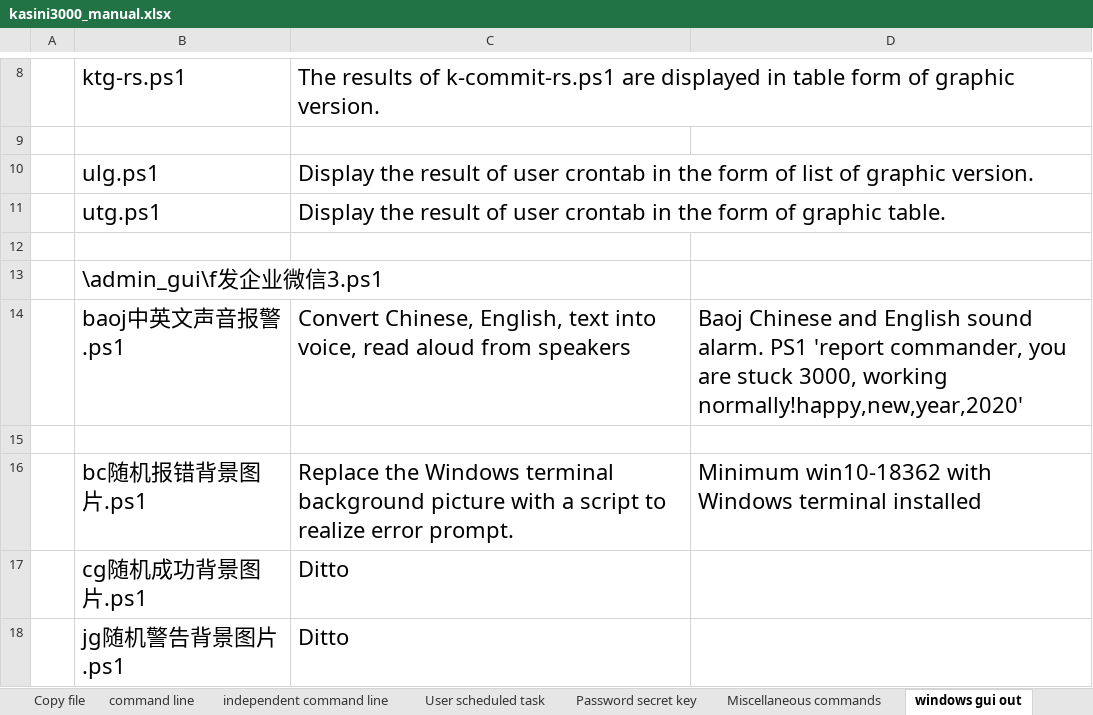
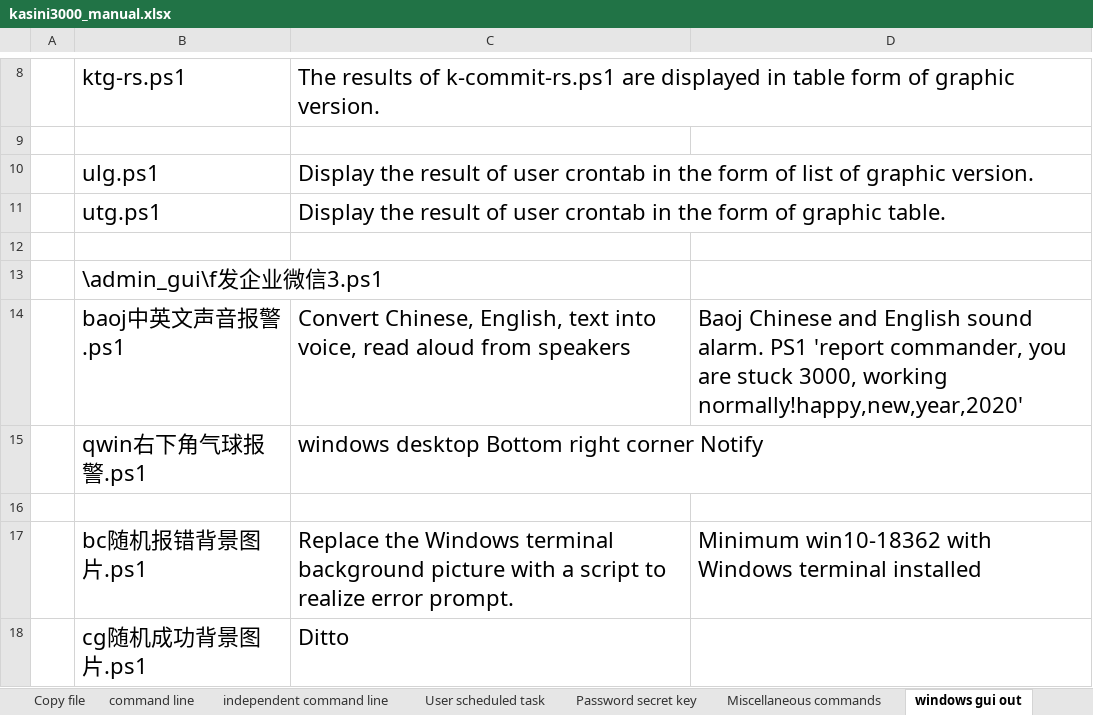
Before and after one commit to kasini3000/kasini3000, an Excel workbook: docs/kasini3000_manual.xlsx, sheet windows gui out, drawn as a sheet; only a part is shown, gaps mark what is left out; the shorter side is filled out with more unchanged rows; values as stored, in another font and other column widths than the file's, no borders; table styles not drawn; the diff names each change by its address in the sheet, - before the commit and + after, or states it on an @@ line.

```diff
--- a/docs/kasini3000_manual.xlsx (sheet windows gui out)
+++ b/docs/kasini3000_manual.xlsx (sheet windows gui out)
+row 15:  | qwin右下角气球报警.ps1 | windows desktop Bottom right corner Notify
```
Also changed, not shown: sheet Copy file, docs/卡死你3000命令手册.xlsx, 2 other files.
